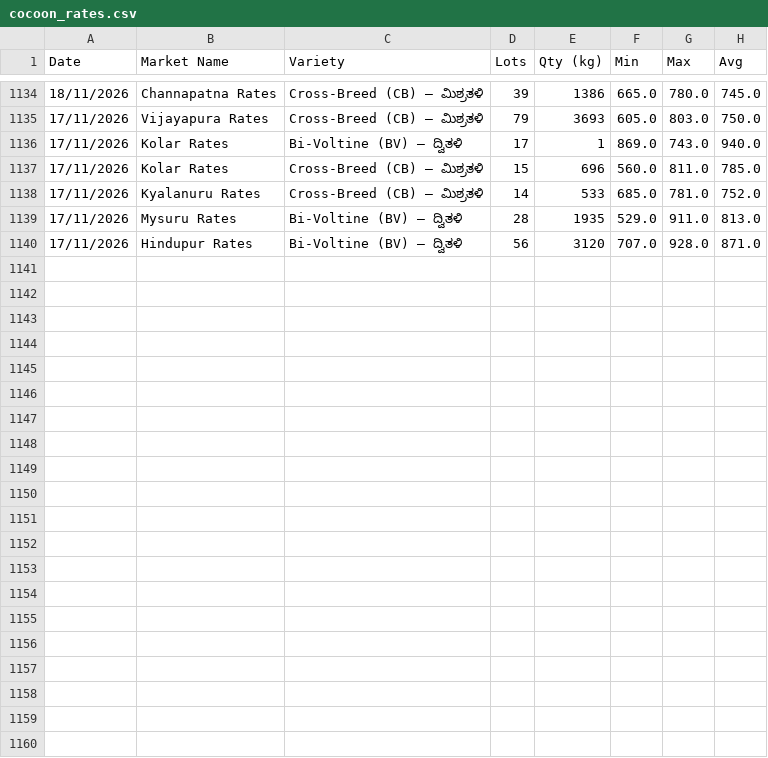
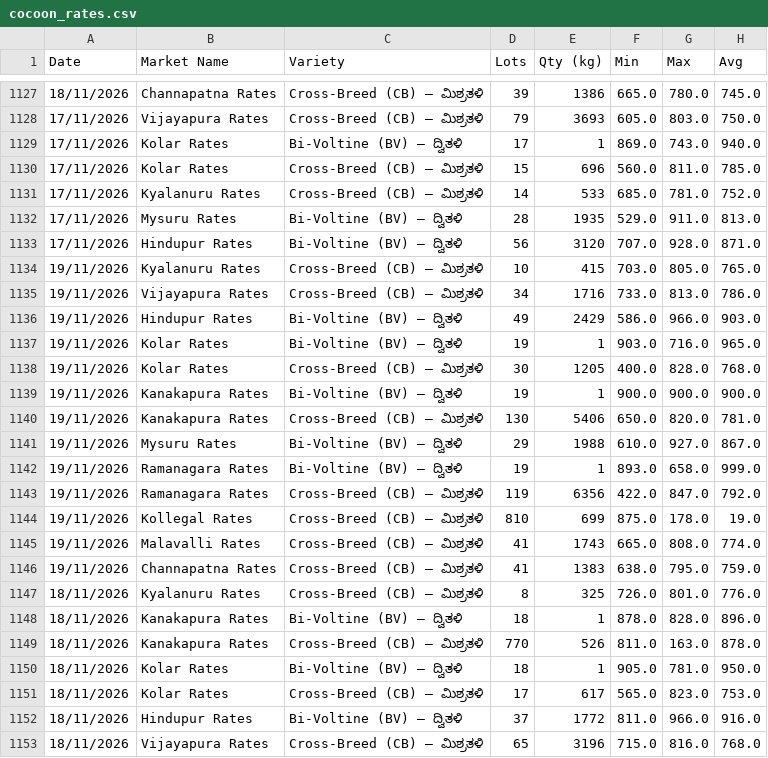
Before and after one commit to vranalytics2016/cocoon-prices, a CSV file: cocoon_rates.csv, drawn as a sheet; only a part is shown, gaps mark what is left out; the diff names each change by its address in the sheet, - before the commit and + after, or states it on an @@ line.

```diff
--- a/cocoon_rates.csv
+++ b/cocoon_rates.csv
+row 1134: 19/11/2026 | Kyalanuru Rates | Cross-Breed (CB) – ಮಿಶ್ರತಳಿ | 10 | 415 | 703.0 | 805.0 | 765.0
+row 1135: 19/11/2026 | Vijayapura Rates | Cross-Breed (CB) – ಮಿಶ್ರತಳಿ | 34 | 1716 | 733.0 | 813.0 | 786.0
+row 1136: 19/11/2026 | Hindupur Rates | Bi-Voltine (BV) – ದ್ವಿತಳಿ | 49 | 2429 | 586.0 | 966.0 | 903.0
+row 1137: 19/11/2026 | Kolar Rates | Bi-Voltine (BV) – ದ್ವಿತಳಿ | 19 | 1 | 903.0 | 716.0 | 965.0
+row 1138: 19/11/2026 | Kolar Rates | Cross-Breed (CB) – ಮಿಶ್ರತಳಿ | 30 | 1205 | 400.0 | 828.0 | 768.0
+row 1139: 19/11/2026 | Kanakapura Rates | Bi-Voltine (BV) – ದ್ವಿತಳಿ | 19 | 1 | 900.0 | 900.0 | 900.0
+row 1140: 19/11/2026 | Kanakapura Rates | Cross-Breed (CB) – ಮಿಶ್ರತಳಿ | 130 | 5406 | 650.0 | 820.0 | 781.0
+row 1141: 19/11/2026 | Mysuru Rates | Bi-Voltine (BV) – ದ್ವಿತಳಿ | 29 | 1988 | 610.0 | 927.0 | 867.0
+row 1142: 19/11/2026 | Ramanagara Rates | Bi-Voltine (BV) – ದ್ವಿತಳಿ | 19 | 1 | 893.0 | 658.0 | 999.0
+row 1143: 19/11/2026 | Ramanagara Rates | Cross-Breed (CB) – ಮಿಶ್ರತಳಿ | 119 | 6356 | 422.0 | 847.0 | 792.0
+row 1144: 19/11/2026 | Kollegal Rates | Cross-Breed (CB) – ಮಿಶ್ರತಳಿ | 810 | 699 | 875.0 | 178.0 | 19.0
+row 1145: 19/11/2026 | Malavalli Rates | Cross-Breed (CB) – ಮಿಶ್ರತಳಿ | 41 | 1743 | 665.0 | 808.0 | 774.0
+row 1146: 19/11/2026 | Channapatna Rates | Cross-Breed (CB) – ಮಿಶ್ರತಳಿ | 41 | 1383 | 638.0 | 795.0 | 759.0
@@ row 1122 moved to row 1147: 18/11/2026 @@
@@ row 1123 moved to row 1148: 18/11/2026 @@
@@ row 1124 moved to row 1149: 18/11/2026 @@
@@ row 1125 moved to row 1150: 18/11/2026 @@
@@ row 1126 moved to row 1151: 18/11/2026 @@
@@ row 1127 moved to row 1152: 18/11/2026 @@
@@ row 1128 moved to row 1153: 18/11/2026 @@
```
Also changed, not shown: 1 other file.
